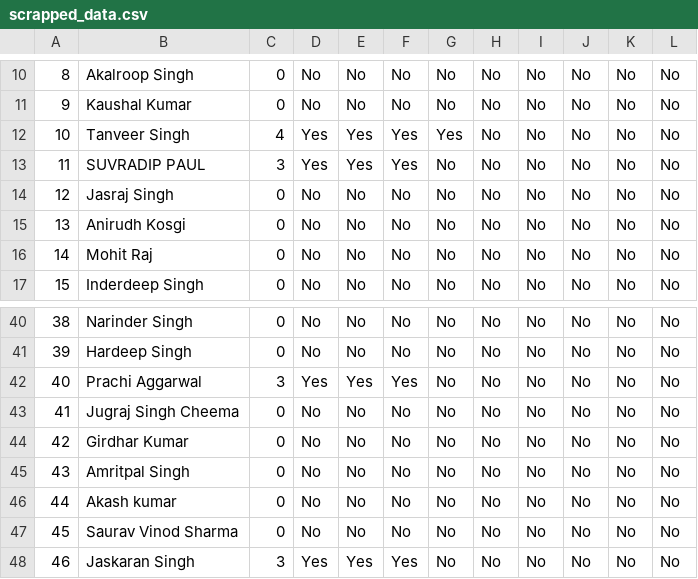
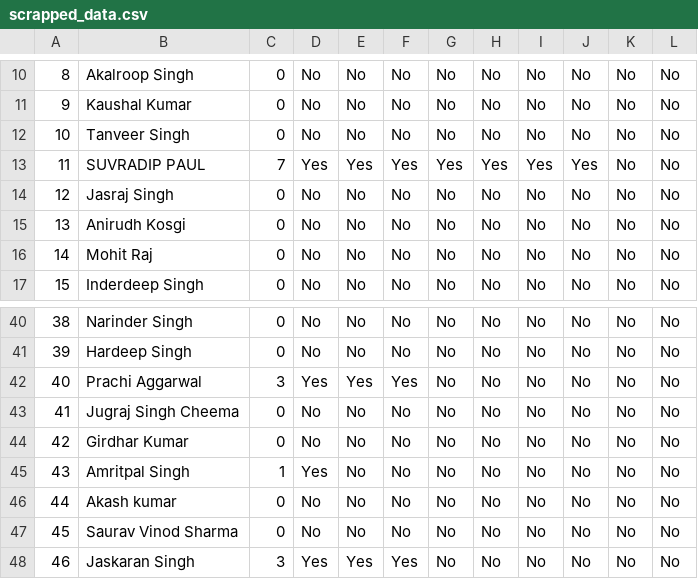
Before and after one commit to HemantSachdeva/google_developers_profile_scraper, a CSV file: data/scrapped_data.csv, drawn as a sheet; only a part is shown, gaps mark what is left out; the diff names each change by its address in the sheet, - before the commit and + after, or states it on an @@ line.

```diff
--- a/data/scrapped_data.csv
+++ b/data/scrapped_data.csv
-C12: 4
+C12: 0
-D12: Yes
+D12: No
-E12: Yes
+E12: No
-F12: Yes
+F12: No
-G12: Yes
+G12: No
-C13: 3
+C13: 7
-G13: No
+G13: Yes
-H13: No
+H13: Yes
-I13: No
+I13: Yes
-J13: No
+J13: Yes
-C45: 0
+C45: 1
-D45: No
+D45: Yes
```
Also changed, not shown: 1 other file.
